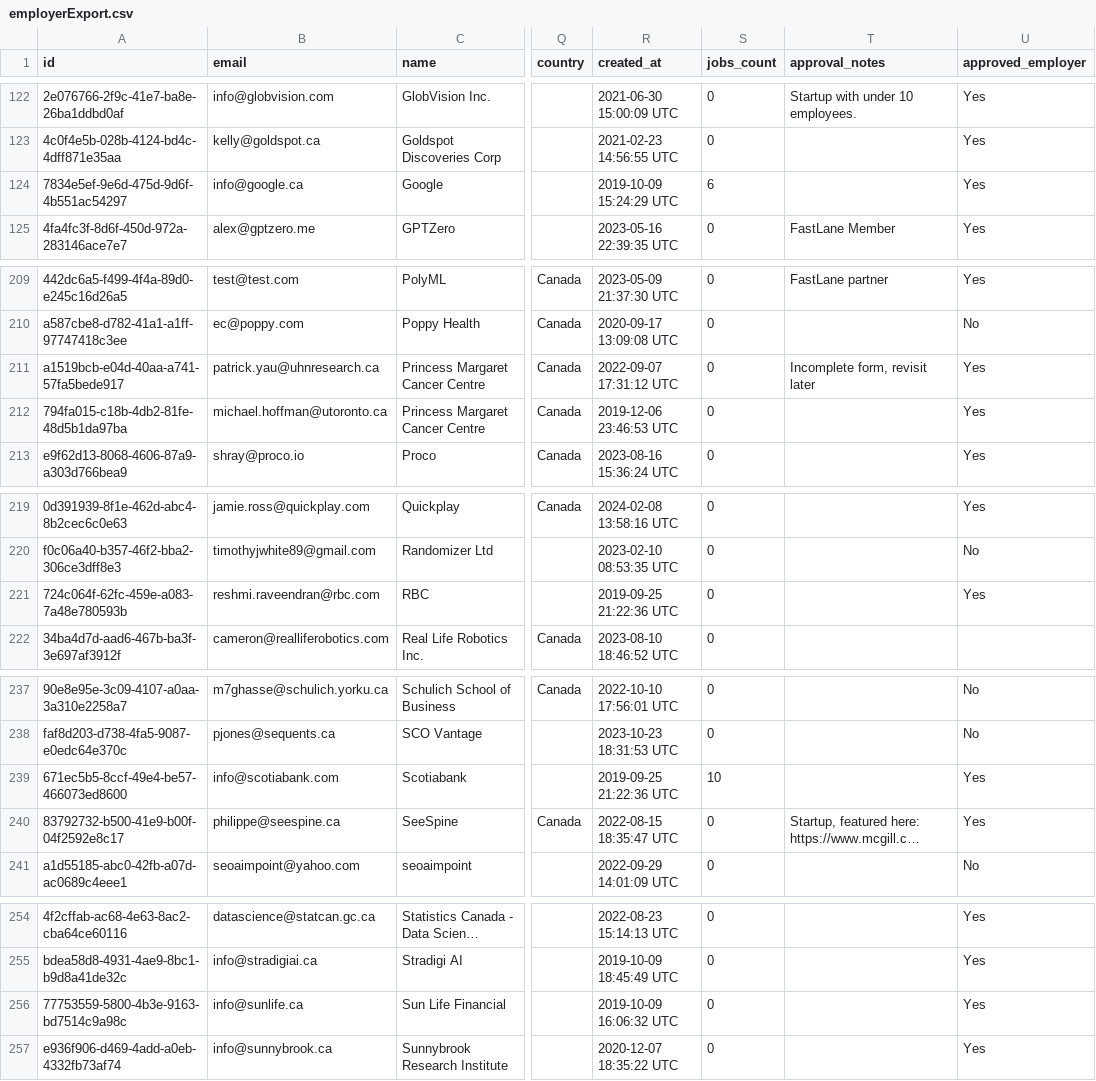
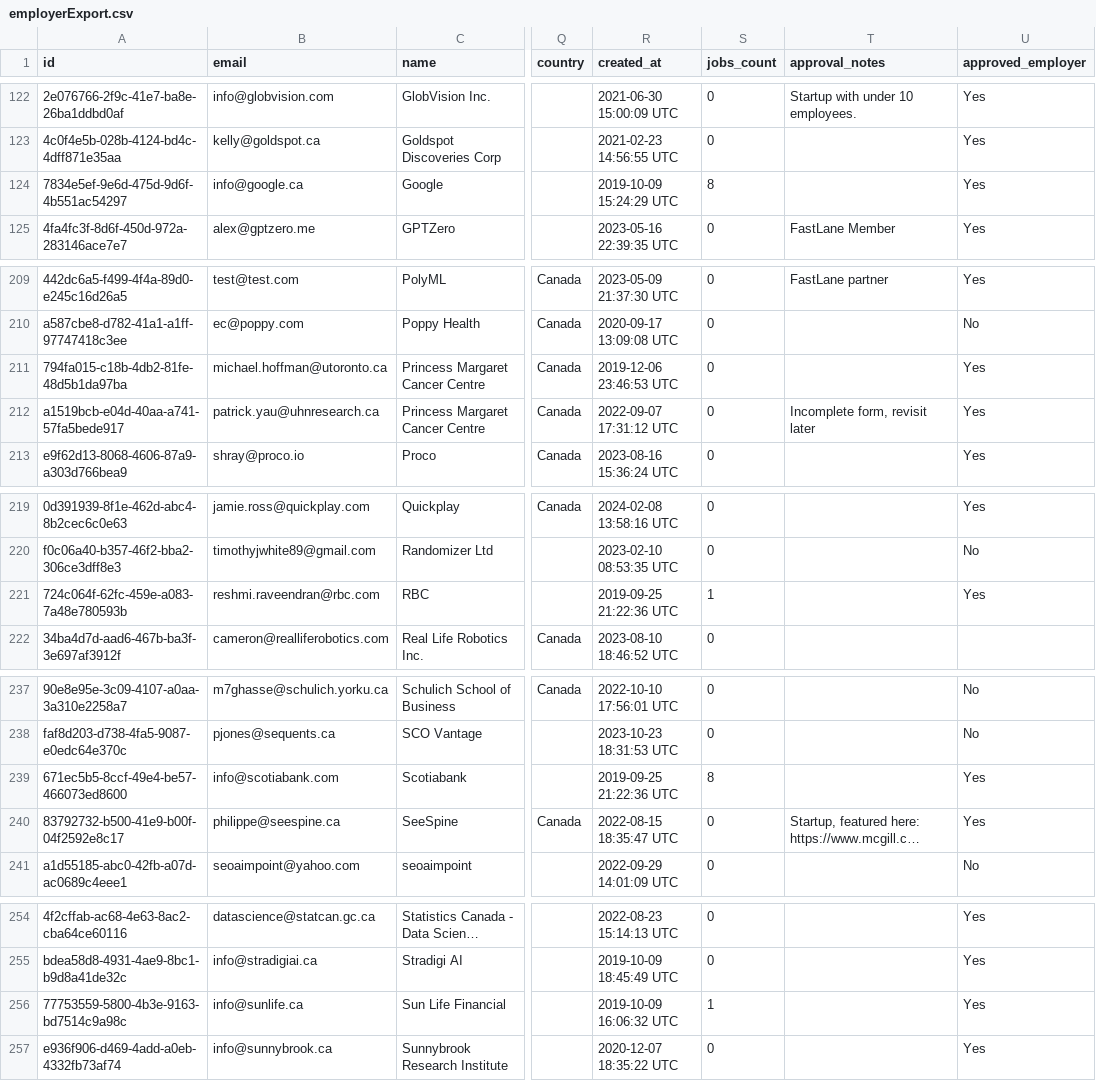
Before and after one commit to VectorInstitute/Vector-Jobboard, a CSV file: employerExport.csv, drawn as a sheet; only a part is shown, gaps mark what is left out; long unchanged cells end in …; the diff covers the shown part only; the diff names each change by its address in the sheet, - before the commit and + after, or states it on an @@ line.

Commit message:
Update job export

```diff
--- a/employerExport.csv
+++ b/employerExport.csv
-S124 (jobs_count): 6
+S124 (jobs_count): 8
@@ row 212 moved to row 211: 794fa015-c18b-4db2-81fe-48d5b1da97ba @@
-S221 (jobs_count): 0
+S221 (jobs_count): 1
-S239 (jobs_count): 10
+S239 (jobs_count): 8
-S256 (jobs_count): 0
+S256 (jobs_count): 1
```
Also changed, not shown: 2 moved rows and 8 edited cells elsewhere in this file.
